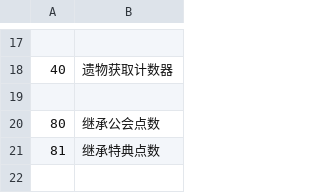
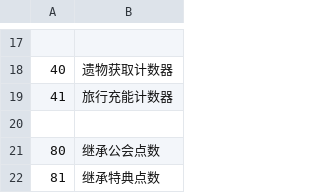
Before and after one commit to Future-R/erarorona, a CSV file: CSV/Flag.csv, drawn as a sheet; only a part is shown, gaps mark what is left out; the shorter side is filled out with more unchanged rows; the diff names each change by its address in the sheet, - before the commit and + after, or states it on an @@ line.

```diff
--- a/CSV/Flag.csv
+++ b/CSV/Flag.csv
+row 19: 41 | 旅行充能计数器
```
Also changed, not shown: CSV/Chara/Chara5_リオネラ.csv, 4 other files.
